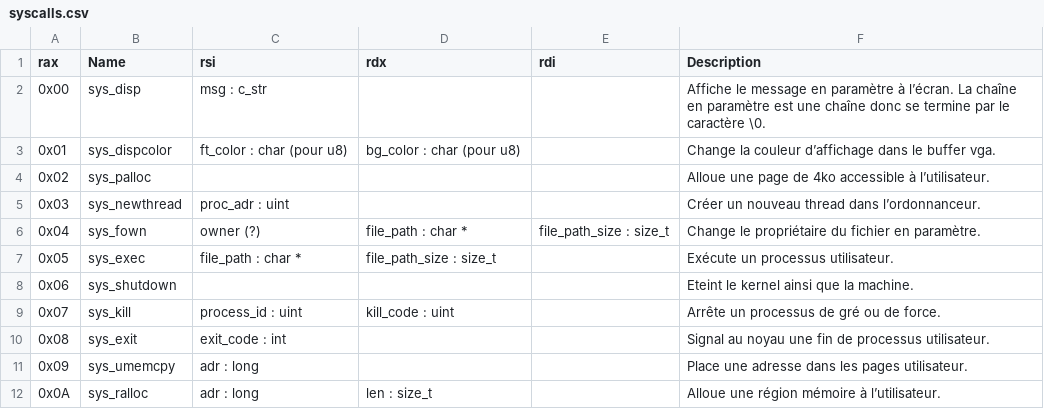
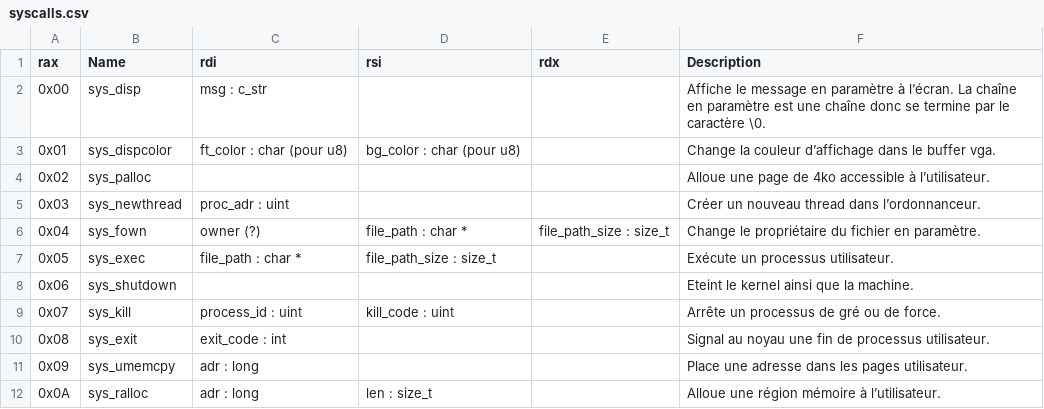
Before and after one commit to NoePoirier5327/k_os, a CSV file: syscalls.csv, drawn as a sheet.

Commit message:
Modification des registres d'appel de syscalls.

```diff
--- a/syscalls.csv
+++ b/syscalls.csv
@@ -1,2 +1,2 @@
-rax,Name,rsi,rdx,rdi,Description
+rax,Name,rdi,rsi,rdx,Description
 0x00,sys_disp,msg : c_str,,,Affiche le message en paramètre à l’écran. La chaîne en paramètre est une chaîne donc se termine par le caractère \0.
```
Also changed, not shown: 4 other files.
